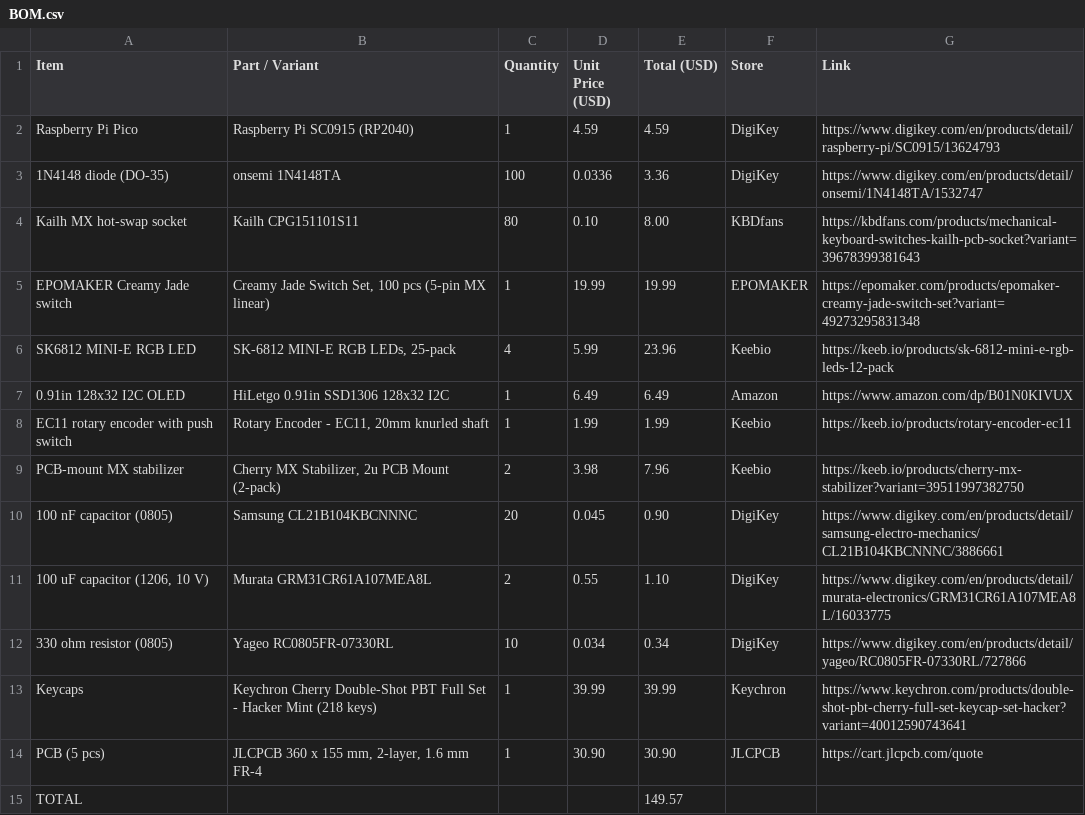
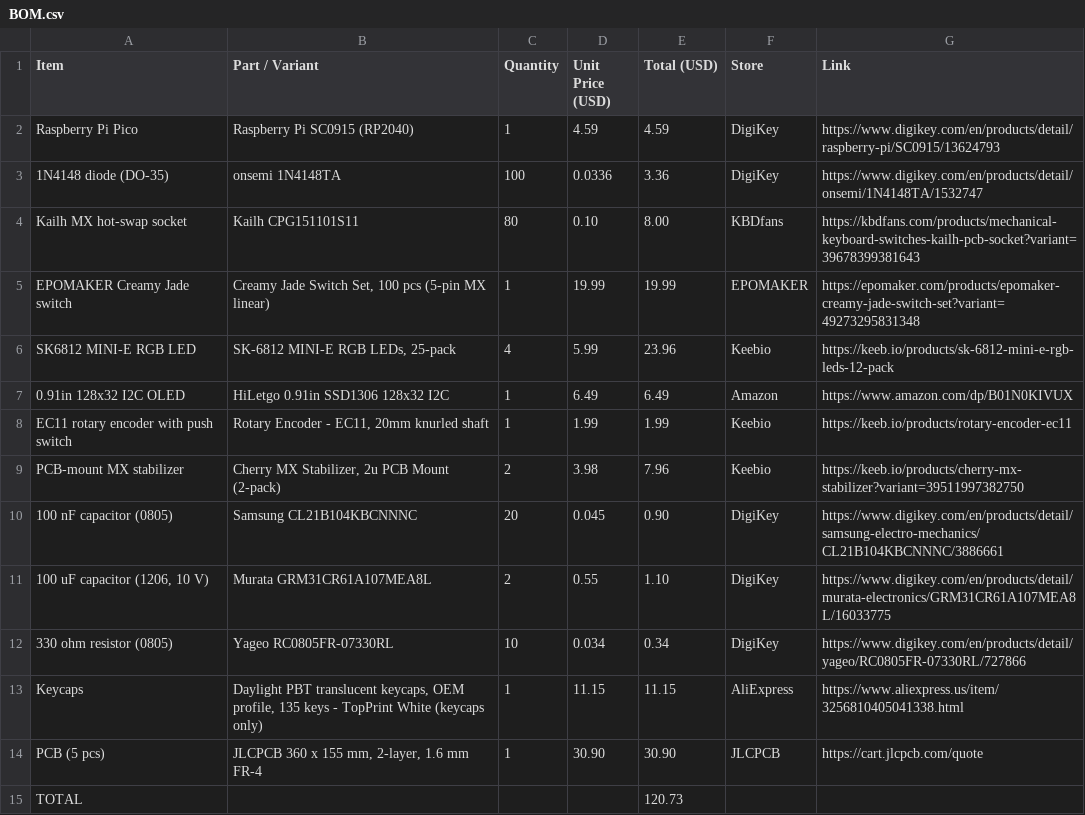
Before and after one commit to Bihyungbetter/Mechanical-Keyboard, a CSV file: BOM.csv, drawn as a sheet.

Commit message:
Switch keycaps to Daylight PBT set

```diff
--- a/BOM.csv
+++ b/BOM.csv
@@ -12,4 +12,4 @@ PCB-mount MX stabilizer,"Cherry MX Stabilizer, 2u PCB Mount (2-pack)",2,3.98,7.9
 330 ohm resistor (0805),Yageo RC0805FR-07330RL,10,0.034,0.34,DigiKey,https://www.digikey.com/en/products/detail/yageo/RC0805FR-07330RL/727866
-Keycaps,Keychron Cherry Double-Shot PBT Full Set - Hacker Mint (218 keys),1,39.99,39.99,Keychron,https://www.keychron.com/products/double-shot-pbt-cherry-full-set-keycap-set-hacker?variant=40012590743641
+Keycaps,"Daylight PBT translucent keycaps, OEM profile, 135 keys - TopPrint White (keycaps only)",1,11.15,11.15,AliExpress,https://www.aliexpress.us/item/3256810405041338.html
 PCB (5 pcs),"JLCPCB 360 x 155 mm, 2-layer, 1.6 mm FR-4",1,30.90,30.90,JLCPCB,https://cart.jlcpcb.com/quote
-TOTAL,,,,149.57,,
+TOTAL,,,,120.73,,
```
